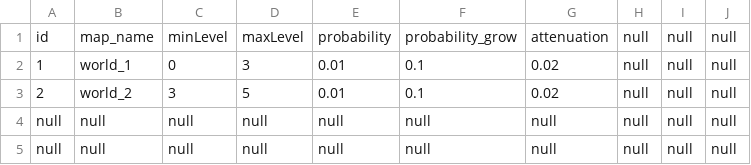
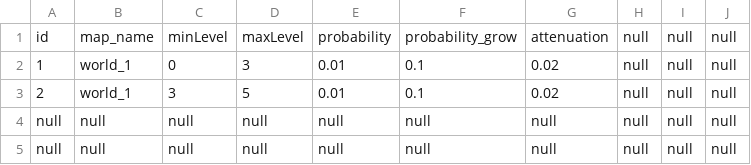
Before and after one commit to xubingyue/Innovate, a CSV file: Innovate/Resources/staticdata/Scene_map.csv, drawn as a sheet.

```diff
--- a/Innovate/Resources/staticdata/Scene_map.csv
+++ b/Innovate/Resources/staticdata/Scene_map.csv
@@ -2,3 +2,3 @@ id,map_name,minLevel,maxLevel,probability,probability_grow,attenuation,null,null
 1,world_1,0,3,0.01,0.1,0.02,null,null,null,
-2,world_2,3,5,0.01,0.1,0.02,null,null,null,
+2,world_1,3,5,0.01,0.1,0.02,null,null,null,
 null,null,null,null,null,null,null,null,null,null,
```
Also changed, not shown: Innovate/Resources/staticdata/Object.csv, 14 other files.
